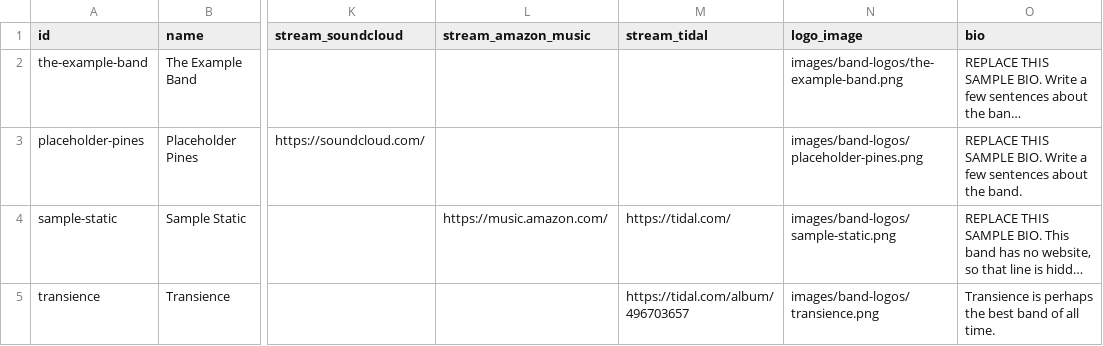
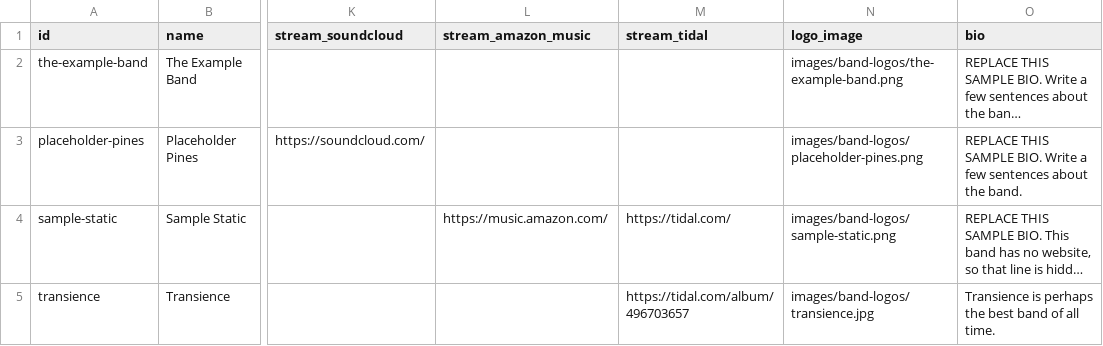
Before and after one commit to TheZigguratEvents/Official-Website, a CSV file: data/bands.csv, drawn as a sheet; only a part is shown, gaps mark what is left out; long unchanged cells end in …; the diff names each change by its address in the sheet, - before the commit and + after, or states it on an @@ line.

```diff
--- a/data/bands.csv
+++ b/data/bands.csv
-N5 (logo_image): images/band-logos/transience.png
+N5 (logo_image): images/band-logos/transience.jpg
```
Also changed, not shown: data/shows.csv, 8 other files.
